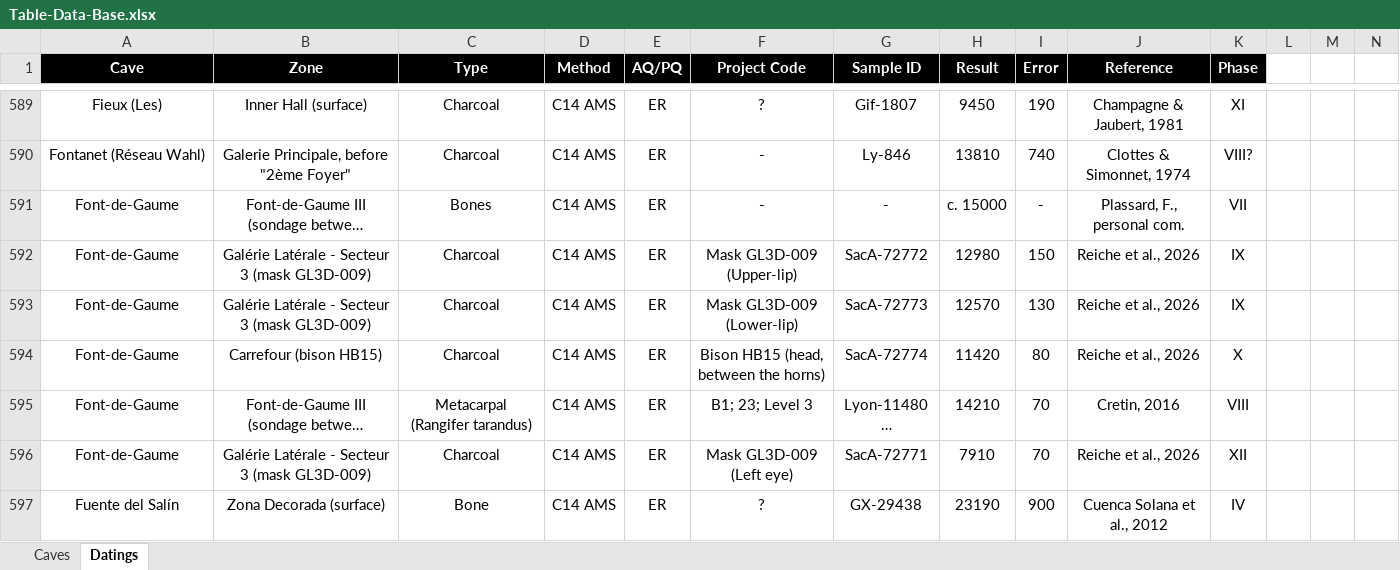
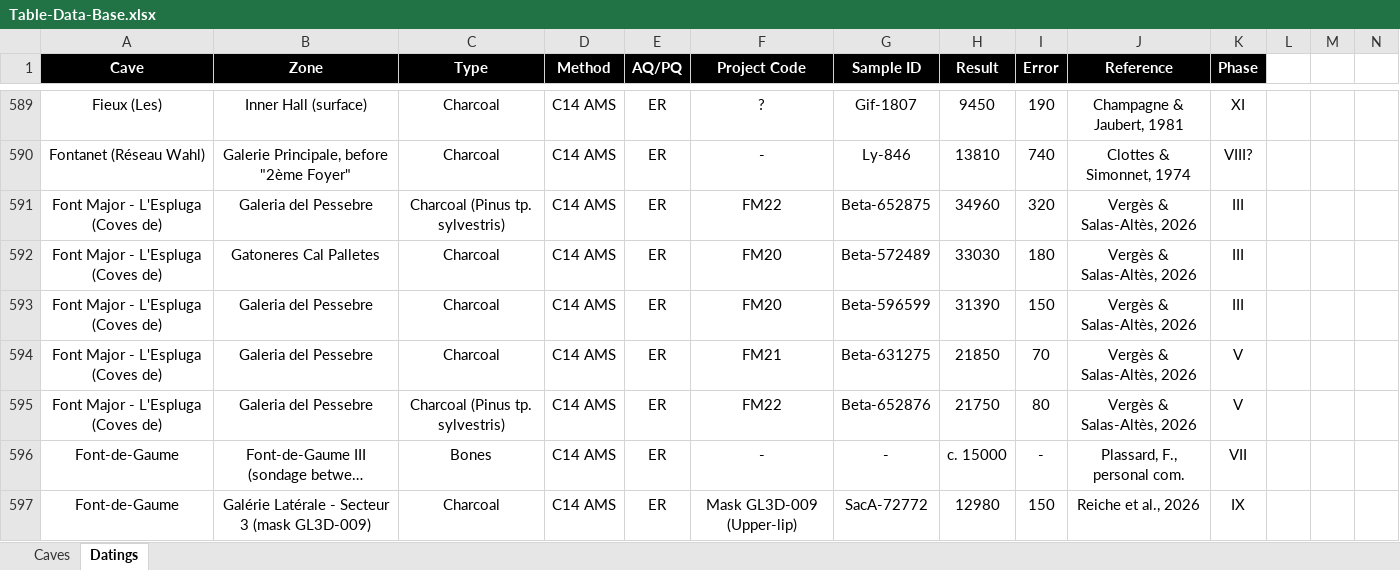
Before and after one commit to inakiintxaurbe/Pleistocene_Human_Use_Of_Caves, an Excel workbook: data/Table-Data-Base.xlsx, sheet Datings, drawn as a sheet; only a part is shown, gaps mark what is left out; the shorter side is filled out with more unchanged rows; long unchanged cells end in …; values as stored, in another font and other column widths than the file's, no borders; rows hold the shown columns only; the diff names each change by its address in the sheet, - before the commit and + after, or states it on an @@ line.

Commit message:
Add files via upload
Upload files

```diff
--- a/data/Table-Data-Base.xlsx (sheet Datings)
+++ b/data/Table-Data-Base.xlsx (sheet Datings)
+row 591: Font Major - L'Espluga (Coves de) | Galeria del Pessebre | Charcoal (Pinus tp. sylvestris) | C14 AMS | ER | FM22 | Beta-652875 | 34960 | 320 | Vergès & Salas-Altès, 2026 | III
+row 592: Font Major - L'Espluga (Coves de) | Gatoneres Cal Palletes | Charcoal | C14 AMS | ER | FM20 | Beta-572489 | 33030 | 180 | Vergès & Salas-Altès, 2026 | III
+row 593: Font Major - L'Espluga (Coves de) | Galeria del Pessebre | Charcoal | C14 AMS | ER | FM20 | Beta-596599 | 31390 | 150 | Vergès & Salas-Altès, 2026 | III
+row 594: Font Major - L'Espluga (Coves de) | Galeria del Pessebre | Charcoal | C14 AMS | ER | FM21 | Beta-631275 | 21850 | 70 | Vergès & Salas-Altès, 2026 | V
+row 595: Font Major - L'Espluga (Coves de) | Galeria del Pessebre | Charcoal (Pinus tp. sylvestris) | C14 AMS | ER | FM22 | Beta-652876 | 21750 | 80 | Vergès & Salas-Altès, 2026 | V
```
Also changed, not shown: sheet Caves.
